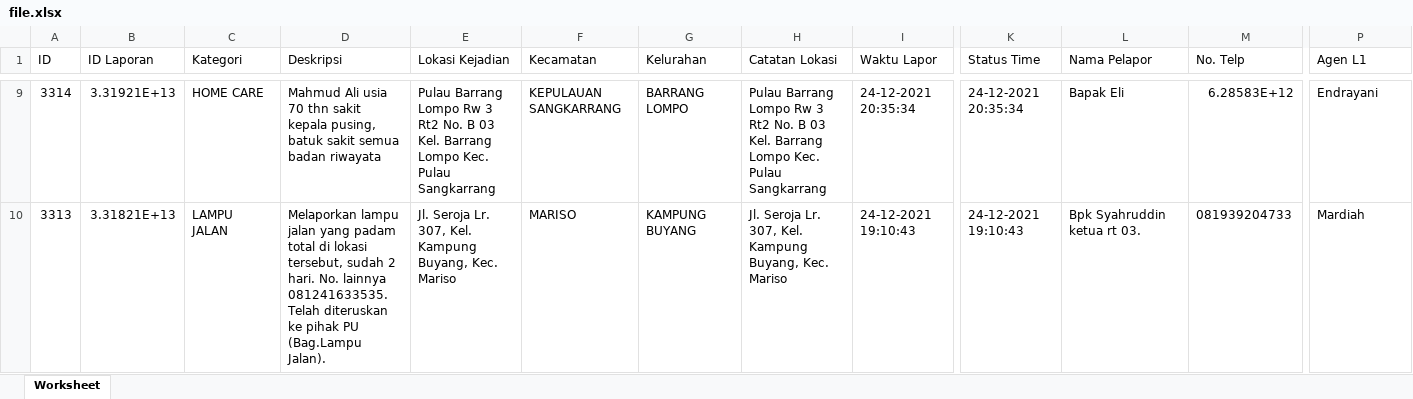
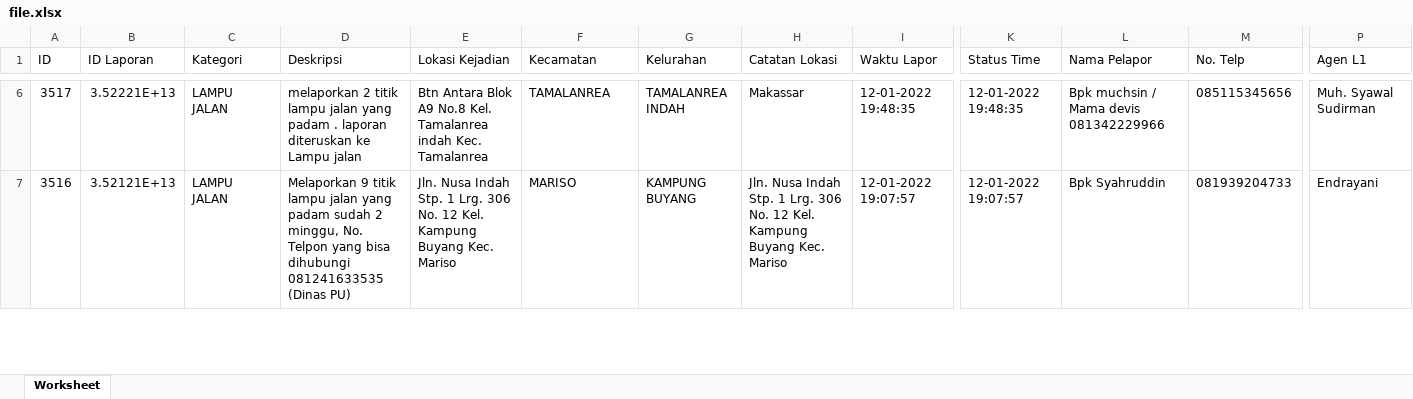
Before and after one commit to Dinel13/makassar112, an Excel workbook: upload/file.xlsx, sheet Worksheet, drawn as a sheet; only a part is shown, gaps mark what is left out; values as stored, in another font and other column widths than the file's, no borders; addresses are those after the commit; the diff covers the shown part only; the diff names each change by its address in the sheet, - before the commit and + after, or states it on an @@ line.

```diff
--- a/upload/file.xlsx (sheet Worksheet)
+++ b/upload/file.xlsx (sheet Worksheet)
-A6 (ID): 3314
+A6 (ID): 3517
-B6 (ID Laporan): 3.31921E+13
+B6 (ID Laporan): 3.52221E+13
-C6 (Kategori): HOME CARE
+C6 (Kategori): LAMPU JALAN
-D6 (Deskripsi): Mahmud Ali usia 70 thn sakit kepala pusing, batuk sakit semua badan riwayata
+D6 (Deskripsi): melaporkan 2 titik lampu jalan yang padam . laporan diteruskan ke Lampu jalan
-E6 (Lokasi Kejadian): Pulau Barrang Lompo Rw 3 Rt2 No. B 03 Kel. Barrang Lompo Kec. Pulau Sangkarrang
+E6 (Lokasi Kejadian): Btn Antara Blok A9 No.8 Kel. Tamalanrea indah Kec. Tamalanrea
-F6 (Kecamatan): KEPULAUAN SANGKARRANG
+F6 (Kecamatan): TAMALANREA
-G6 (Kelurahan): BARRANG LOMPO
+G6 (Kelurahan): TAMALANREA INDAH
-H6 (Catatan Lokasi): Pulau Barrang Lompo Rw 3 Rt2 No. B 03 Kel. Barrang Lompo Kec. Pulau Sangkarrang
+H6 (Catatan Lokasi): Makassar
-I6 (Waktu Lapor): 24-12-2021 20:35:34
+I6 (Waktu Lapor): 12-01-2022 19:48:35
-K6 (Status Time): 24-12-2021 20:35:34
+K6 (Status Time): 12-01-2022 19:48:35
-L6 (Nama Pelapor): Bapak Eli
+L6 (Nama Pelapor): Bpk muchsin / Mama devis 081342229966
-M6 (No. Telp): 6.28583E+12
+M6 (No. Telp): 085115345656
-P6 (Agen L1): Endrayani
+P6 (Agen L1): Muh. Syawal Sudirman
-A7 (ID): 3313
+A7 (ID): 3516
-B7 (ID Laporan): 3.31821E+13
+B7 (ID Laporan): 3.52121E+13
-D7 (Deskripsi): Melaporkan lampu jalan yang padam total di lokasi tersebut, sudah 2 hari. No. lainnya 081241633535. Telah diteruskan ke pihak PU (Bag.Lampu Jalan).
+D7 (Deskripsi): Melaporkan 9 titik lampu jalan yang padam sudah 2 minggu, No. Telpon yang bisa dihubungi 081241633535 (Dinas PU)
-E7 (Lokasi Kejadian): Jl. Seroja Lr. 307, Kel. Kampung Buyang, Kec. Mariso
+E7 (Lokasi Kejadian): Jln. Nusa Indah Stp. 1 Lrg. 306 No. 12 Kel. Kampung Buyang Kec. Mariso
-H7 (Catatan Lokasi): Jl. Seroja Lr. 307, Kel. Kampung Buyang, Kec. Mariso
+H7 (Catatan Lokasi): Jln. Nusa Indah Stp. 1 Lrg. 306 No. 12 Kel. Kampung Buyang Kec. Mariso
-I7 (Waktu Lapor): 24-12-2021 19:10:43
+I7 (Waktu Lapor): 12-01-2022 19:07:57
-K7 (Status Time): 24-12-2021 19:10:43
+K7 (Status Time): 12-01-2022 19:07:57
-L7 (Nama Pelapor): Bpk Syahruddin ketua rt 03.
+L7 (Nama Pelapor): Bpk Syahruddin
-P7 (Agen L1): Mardiah
+P7 (Agen L1): Endrayani
```
Also changed, not shown: 1 added row, 5 removed rows and 111 edited cells elsewhere in this sheet, 19 other files.
